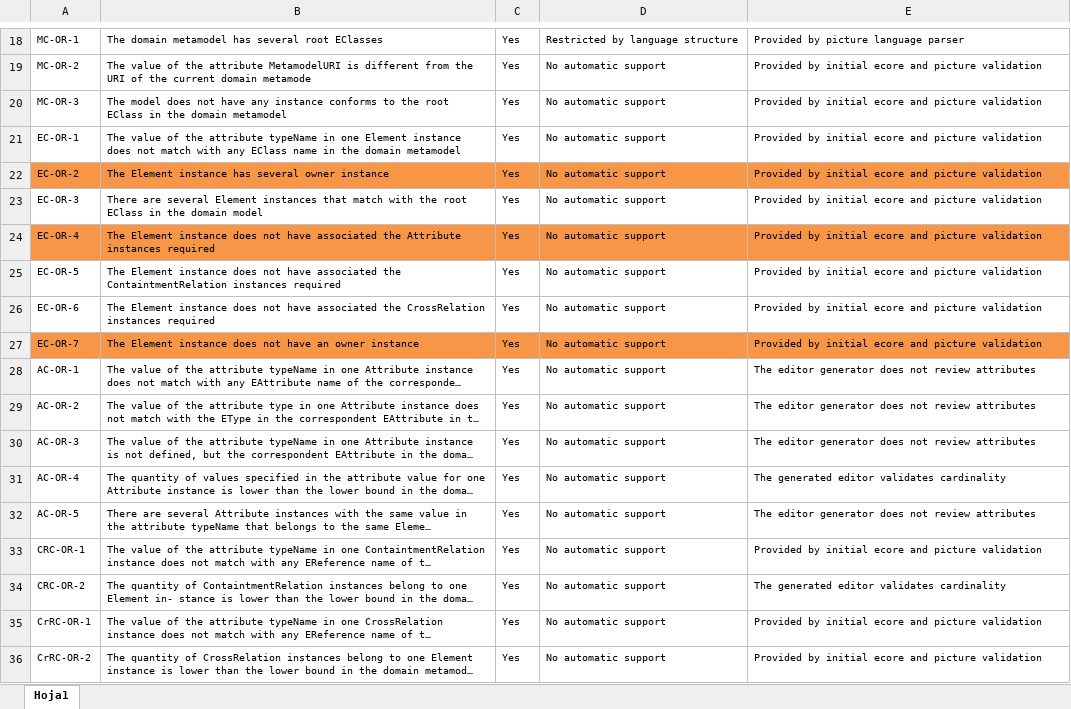
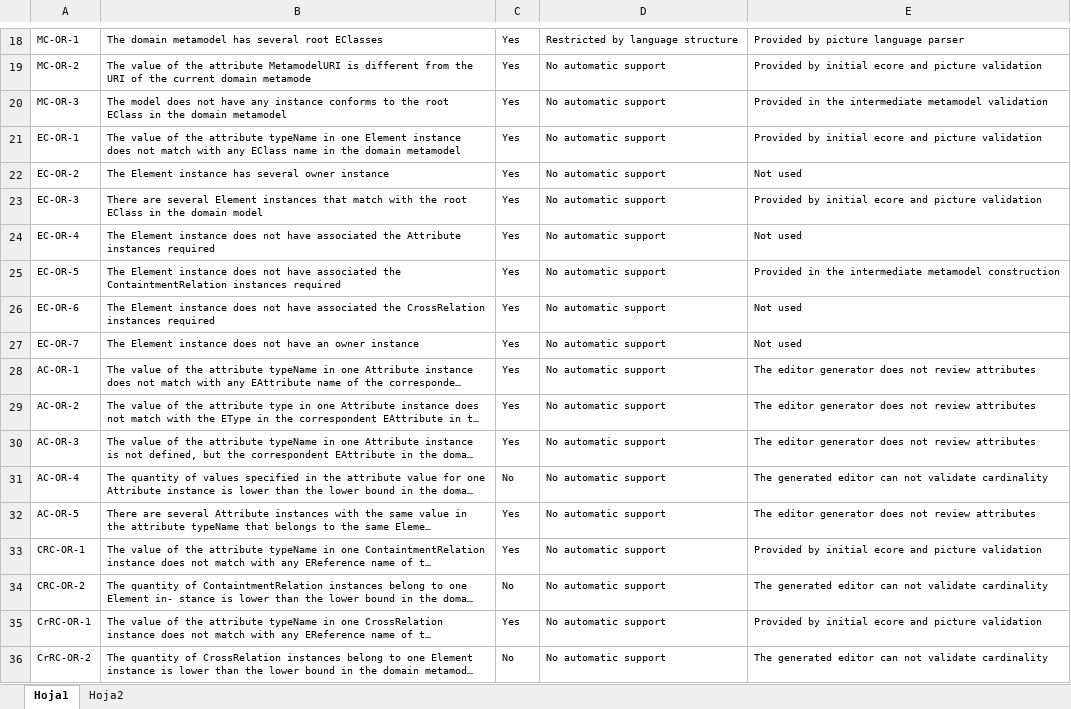
Before and after one commit to hellspawn14/WebPicture-Docs, an Excel workbook: 03 - Documento ABET/Validaciones.xlsx, sheet Hoja1, drawn as a sheet; only a part is shown, gaps mark what is left out; long unchanged cells end in …; values as stored, in another font and other column widths than the file's, no borders; the diff names each change by its address in the sheet, - before the commit and + after, or states it on an @@ line.

```diff
--- a/03 - Documento ABET/Validaciones.xlsx (sheet Hoja1)
+++ b/03 - Documento ABET/Validaciones.xlsx (sheet Hoja1)
+sheet tab: Hoja2
-E20: Provided by initial ecore and picture validation
+E20: Provided in the intermediate metamodel validation
-A22:E22 fill: #F79646
+A22:E22 fill: none
-E22: Provided by initial ecore and picture validation
+E22: Not used
-A24:E24 fill: #F79646
+A24:E24 fill: none
-E24: Provided by initial ecore and picture validation
+E24: Not used
-E25: Provided by initial ecore and picture validation
+E25: Provided in the intermediate metamodel construction
-E26:E27: Provided by initial ecore and picture validation
+E26:E27: Not used
-A27:E27 fill: #F79646
+A27:E27 fill: none
-C31: Yes
+C31: No
-E31: …generated editor validates cardinality
+E31: …generated editor can not validate cardinality
-C34: Yes
+C34: No
-E34: …generated editor validates cardinality
+E34: …generated editor can not validate cardinality
-C36: Yes
+C36: No
-E36: Provided by initial ecore and picture validation
+E36: The generated editor can not validate cardinality
```
Also changed, not shown: 03 - Documento ABET/CatalogoEntidades.xlsx, 48 other files.
